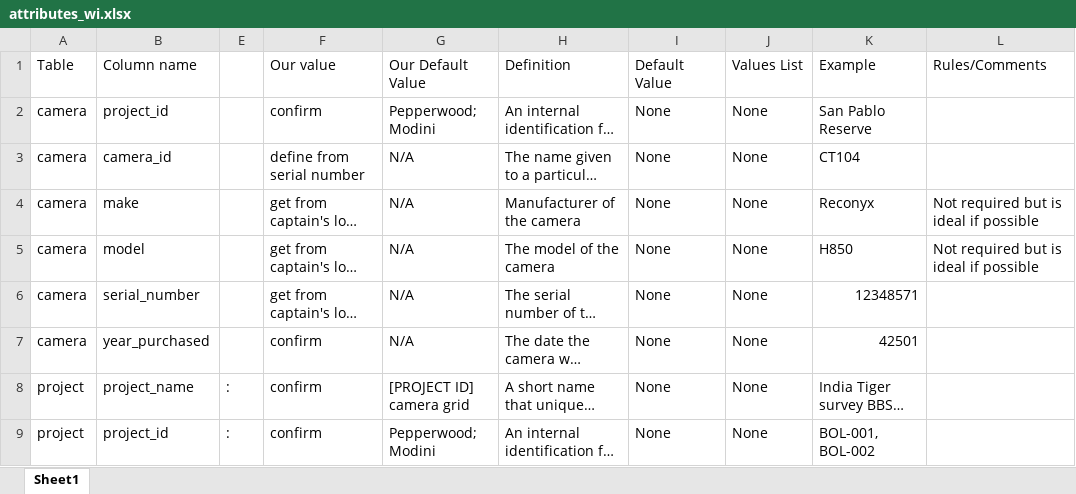
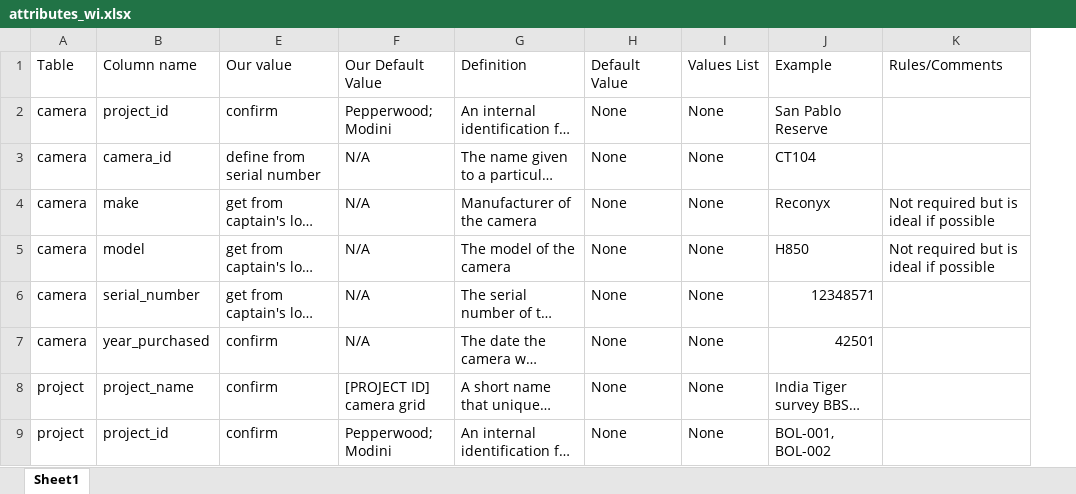
Before and after one commit to morethangray/wildlife-cameras, an Excel workbook: input/attributes_wi.xlsx, sheet Sheet1, drawn as a sheet; only a part is shown; long unchanged cells end in …; values as stored, in another font and other column widths than the file's, no borders; the diff names each change by its address in the sheet, - before the commit and + after, or states it on an @@ line.

```diff
--- a/input/attributes_wi.xlsx (sheet Sheet1)
+++ b/input/attributes_wi.xlsx (sheet Sheet1)
-column E, rows 8-9: : | :
```
Also changed, not shown: 1 other file.
